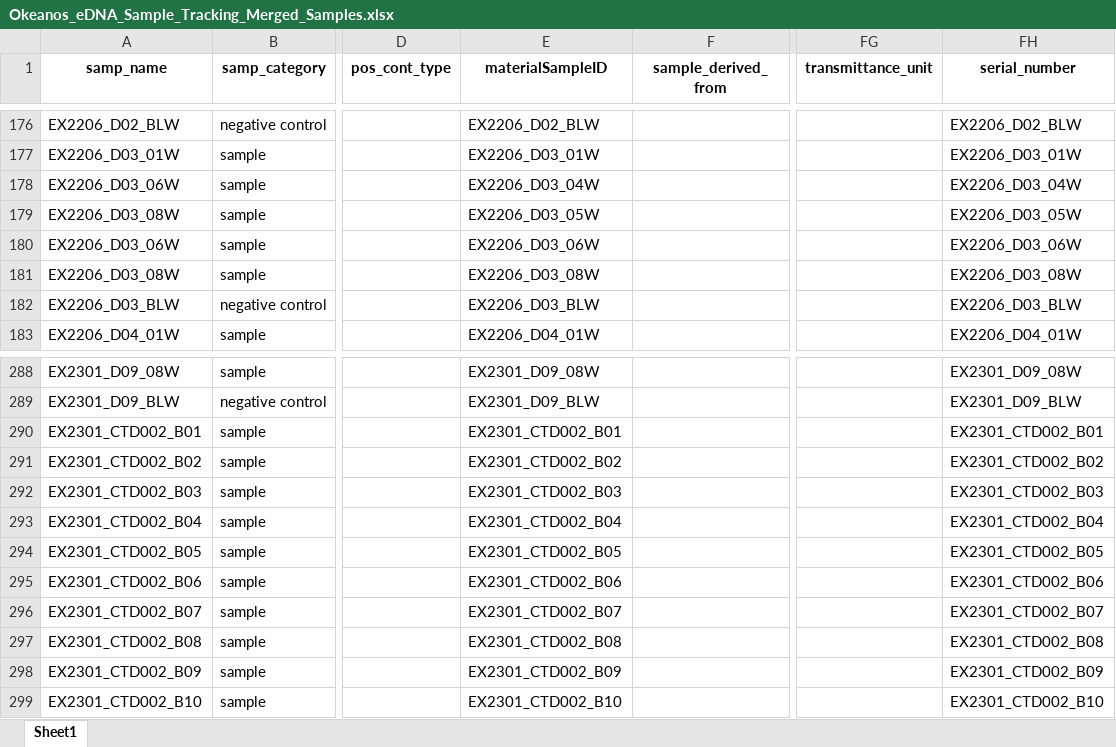
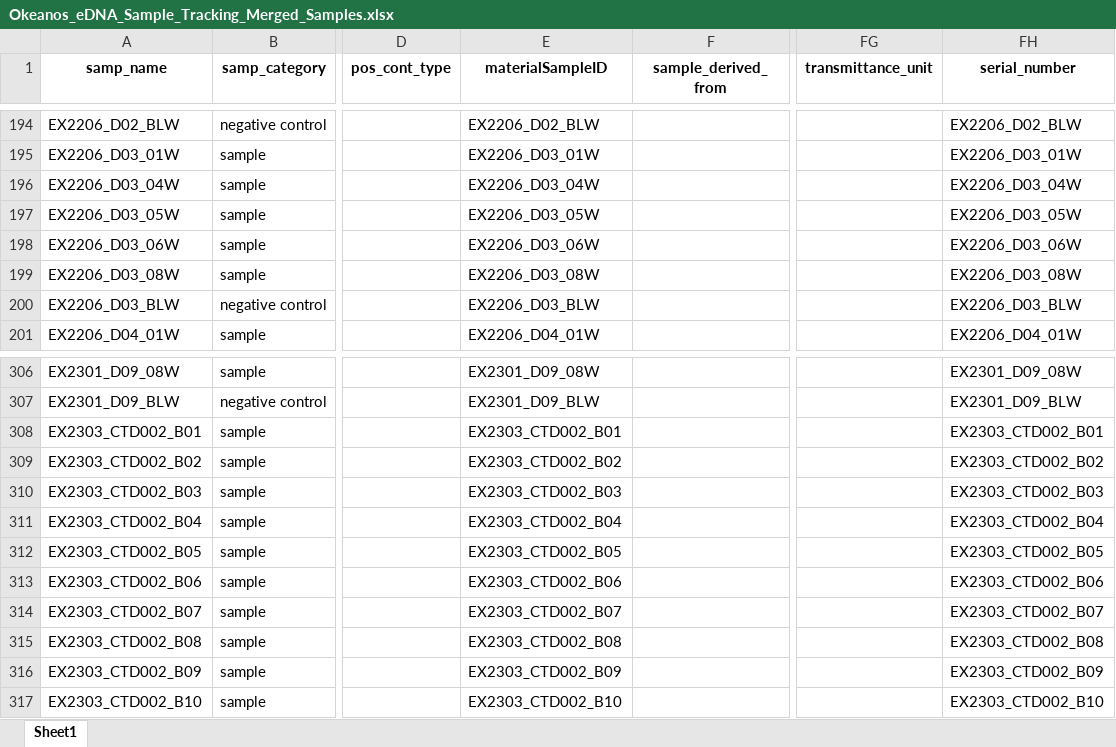
Before and after one commit to aomlomics/okex, an Excel workbook: code/metadata-merge-20250723/output/Okeanos_eDNA_Sample_Tracking_Merged_Samples.xlsx, sheet Sheet1, drawn as a sheet; only a part is shown, gaps mark what is left out; values as stored, in another font and other column widths than the file's, no borders; addresses are those after the commit; the diff covers the shown part only; the diff names each change by its address in the sheet, - before the commit and + after, or states it on an @@ line.

Commit message:
updated files with corrected EX2303 sample names

```diff
--- a/code/metadata-merge-20250723/output/Okeanos_eDNA_Sample_Tracking_Merged_Samples.xlsx (sheet Sheet1)
+++ b/code/metadata-merge-20250723/output/Okeanos_eDNA_Sample_Tracking_Merged_Samples.xlsx (sheet Sheet1)
-A196 (samp_name): EX2206_D03_06W
+A196 (samp_name): EX2206_D03_04W
-A197 (samp_name): EX2206_D03_08W
+A197 (samp_name): EX2206_D03_05W
-A308 (samp_name): EX2301_CTD002_B01
+A308 (samp_name): EX2303_CTD002_B01
-E308 (materialSampleID): EX2301_CTD002_B01
+E308 (materialSampleID): EX2303_CTD002_B01
-FH308 (serial_number): EX2301_CTD002_B01
+FH308 (serial_number): EX2303_CTD002_B01
-A309 (samp_name): EX2301_CTD002_B02
+A309 (samp_name): EX2303_CTD002_B02
-E309 (materialSampleID): EX2301_CTD002_B02
+E309 (materialSampleID): EX2303_CTD002_B02
-FH309 (serial_number): EX2301_CTD002_B02
+FH309 (serial_number): EX2303_CTD002_B02
-A310 (samp_name): EX2301_CTD002_B03
+A310 (samp_name): EX2303_CTD002_B03
-E310 (materialSampleID): EX2301_CTD002_B03
+E310 (materialSampleID): EX2303_CTD002_B03
-FH310 (serial_number): EX2301_CTD002_B03
+FH310 (serial_number): EX2303_CTD002_B03
-A311 (samp_name): EX2301_CTD002_B04
+A311 (samp_name): EX2303_CTD002_B04
-E311 (materialSampleID): EX2301_CTD002_B04
+E311 (materialSampleID): EX2303_CTD002_B04
-FH311 (serial_number): EX2301_CTD002_B04
+FH311 (serial_number): EX2303_CTD002_B04
-A312 (samp_name): EX2301_CTD002_B05
+A312 (samp_name): EX2303_CTD002_B05
-E312 (materialSampleID): EX2301_CTD002_B05
+E312 (materialSampleID): EX2303_CTD002_B05
-FH312 (serial_number): EX2301_CTD002_B05
+FH312 (serial_number): EX2303_CTD002_B05
-A313 (samp_name): EX2301_CTD002_B06
+A313 (samp_name): EX2303_CTD002_B06
-E313 (materialSampleID): EX2301_CTD002_B06
+E313 (materialSampleID): EX2303_CTD002_B06
-FH313 (serial_number): EX2301_CTD002_B06
+FH313 (serial_number): EX2303_CTD002_B06
-A314 (samp_name): EX2301_CTD002_B07
+A314 (samp_name): EX2303_CTD002_B07
-E314 (materialSampleID): EX2301_CTD002_B07
+E314 (materialSampleID): EX2303_CTD002_B07
-FH314 (serial_number): EX2301_CTD002_B07
+FH314 (serial_number): EX2303_CTD002_B07
-A315 (samp_name): EX2301_CTD002_B08
+A315 (samp_name): EX2303_CTD002_B08
-E315 (materialSampleID): EX2301_CTD002_B08
+E315 (materialSampleID): EX2303_CTD002_B08
-FH315 (serial_number): EX2301_CTD002_B08
+FH315 (serial_number): EX2303_CTD002_B08
-A316 (samp_name): EX2301_CTD002_B09
+A316 (samp_name): EX2303_CTD002_B09
-E316 (materialSampleID): EX2301_CTD002_B09
+E316 (materialSampleID): EX2303_CTD002_B09
-FH316 (serial_number): EX2301_CTD002_B09
+FH316 (serial_number): EX2303_CTD002_B09
-A317 (samp_name): EX2301_CTD002_B10
+A317 (samp_name): EX2303_CTD002_B10
-E317 (materialSampleID): EX2301_CTD002_B10
+E317 (materialSampleID): EX2303_CTD002_B10
-FH317 (serial_number): EX2301_CTD002_B10
+FH317 (serial_number): EX2303_CTD002_B10
```
Also changed, not shown: 18 moved rows and 6 edited cells elsewhere in this sheet, code/metadata-merge-20250723/input/Events_output_LRT.xlsx, code/metadata-merge-20250723/input/Okeanos_Explorer_Sample_Track_Clement_LRT.xlsx, 3 other files.
